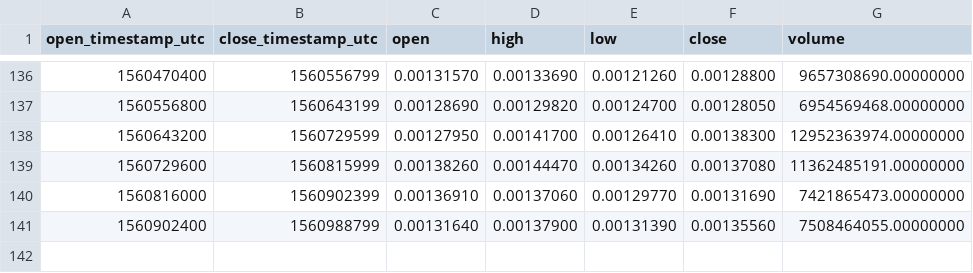
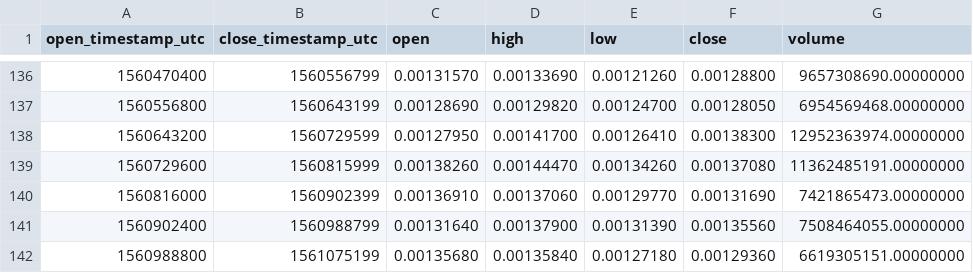
Before and after one commit to cryptobigbro/binance-BTTUSDT, a CSV file: binance-BTTUSDT-1d.csv, drawn as a sheet; only a part is shown, gaps mark what is left out; the diff names each change by its address in the sheet, - before the commit and + after, or states it on an @@ line.

```diff
--- a/binance-BTTUSDT-1d.csv
+++ b/binance-BTTUSDT-1d.csv
+row 142: 1560988800 | 1561075199 | 0.00135680 | 0.00135840 | 0.00127180 | 0.00129360 | 6619305151.00000000
```
Also changed, not shown: binance-BTTUSDT-1h.csv.
